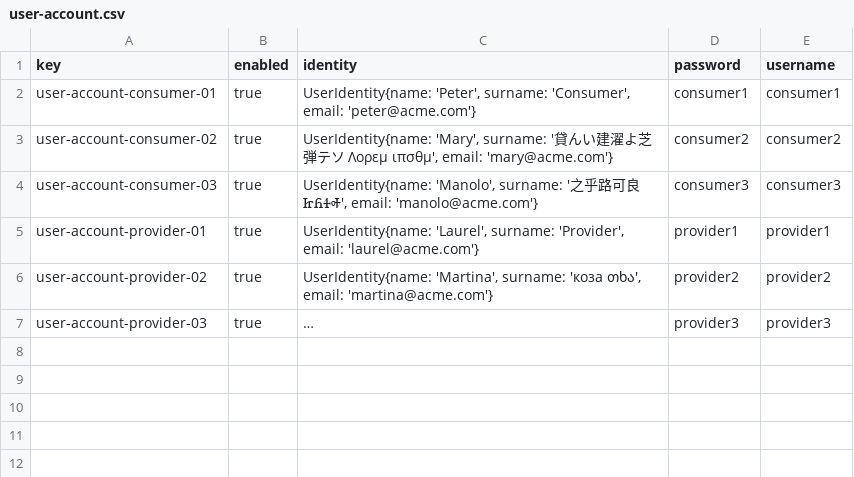
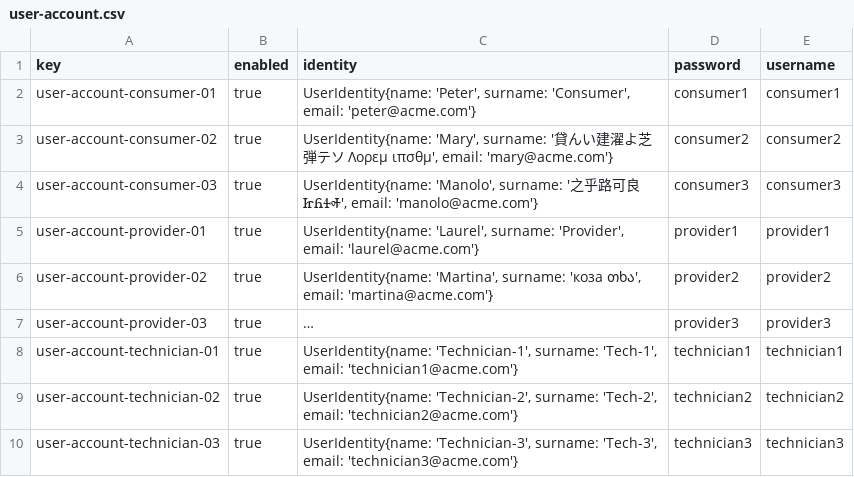
Before and after one commit to FernandoTC18/Acme-ANS-C3, a CSV file: src/main/resources/WEB-INF/data/sample/user-account.csv, drawn as a sheet; long unchanged cells end in …; the diff names each change by its address in the sheet, - before the commit and + after, or states it on an @@ line.

Commit message:
S5 D02 TR6 Added technicians sample data
Closes #139

```diff
--- a/src/main/resources/WEB-INF/data/sample/user-account.csv
+++ b/src/main/resources/WEB-INF/data/sample/user-account.csv
+row 8: user-account-technician-01 | true | UserIdentity{name: 'Technician-1', surname: 'Tech-1', email: 'technician1@acme.com'} | technician1 | technician1
+row 9: user-account-technician-02 | true | UserIdentity{name: 'Technician-2', surname: 'Tech-2', email: 'technician2@acme.com'} | technician2 | technician2
+row 10: user-account-technician-03 | true | UserIdentity{name: 'Technician-3', surname: 'Tech-3', email: 'technician3@acme.com'} | technician3 | technician3
```
Also changed, not shown: 1 other file.
